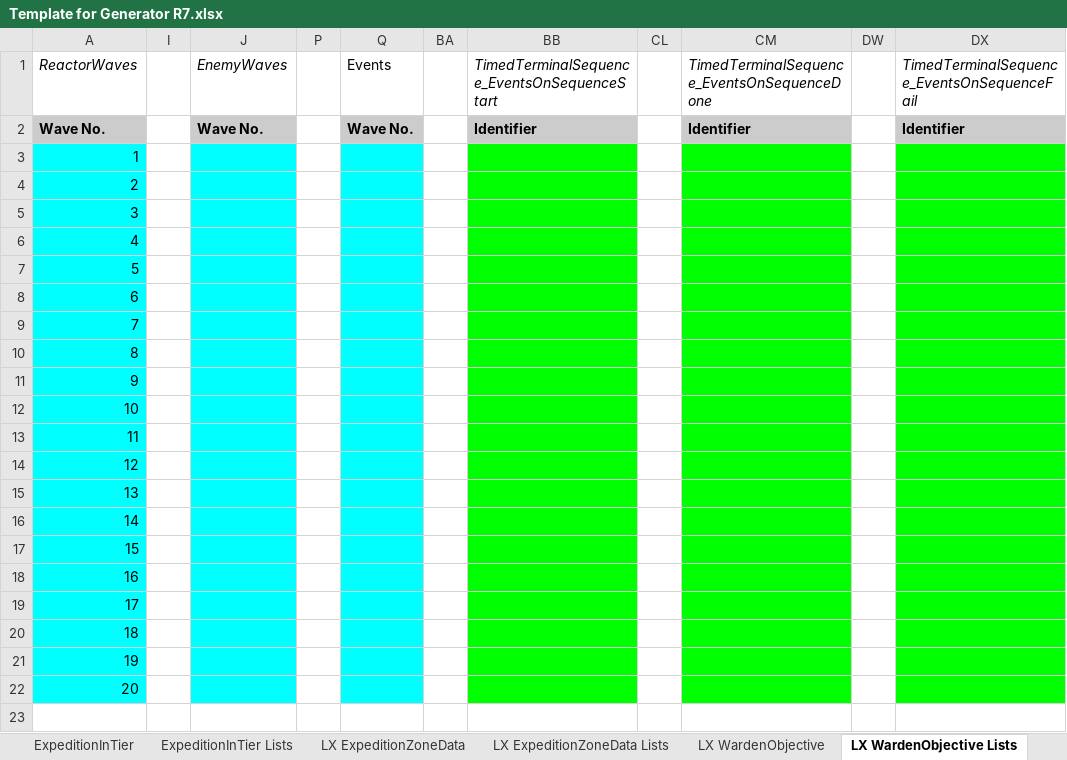
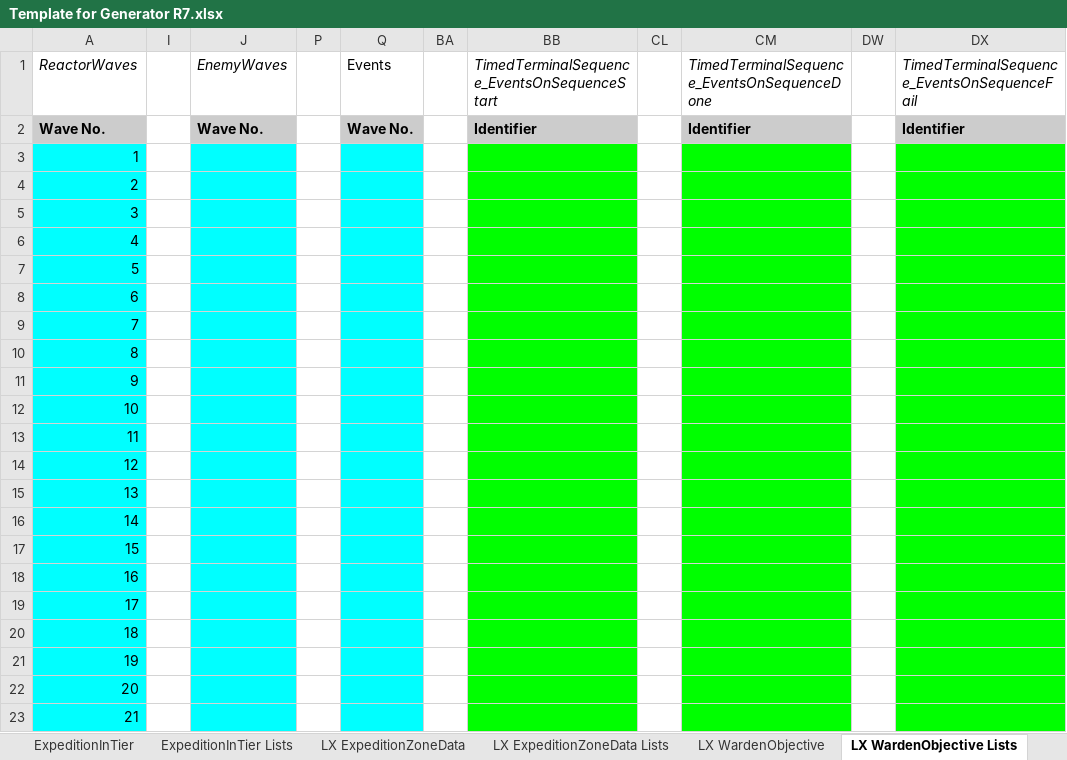
Before and after one commit to dogpetkid/DPK-Generator-Project, an Excel workbook: Template for Generator R7.xlsx, sheet LX WardenObjective Lists, drawn as a sheet; values as stored, in another font and other column widths than the file's, no borders; charts and pictures not drawn; 1 other sheet too large or unreadable and not compared; the diff names each change by its address in the sheet, - before the commit and + after, or states it on an @@ line.

```diff
--- a/Template for Generator R7.xlsx (sheet LX WardenObjective Lists)
+++ b/Template for Generator R7.xlsx (sheet LX WardenObjective Lists)
+row 23: 21
```
Also changed, not shown: sheet LX ExpeditionZoneData, sheet Key, hidden cells.
